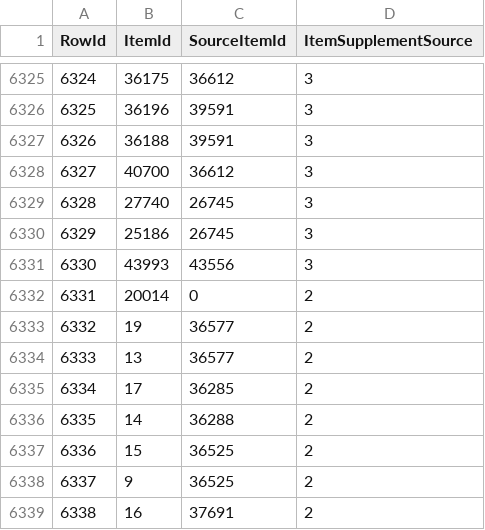
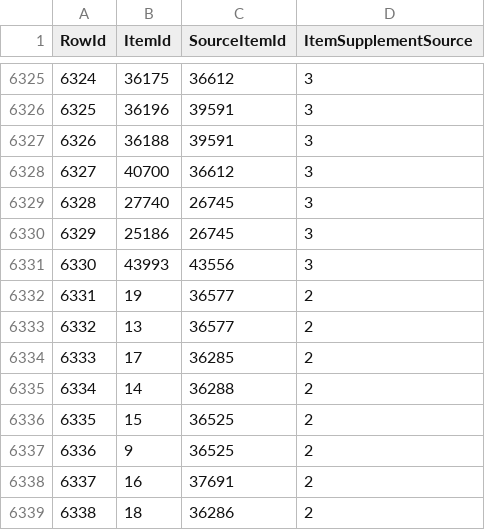
Before and after one commit to Critical-Impact/LuminaSupplemental, a CSV file: src/LuminaSupplemental.Excel/Generated/ItemSupplement.csv, drawn as a sheet; only a part is shown, gaps mark what is left out; the shorter side is filled out with more unchanged rows; removed rows and columns are numbered as before the commit, all else as after; the diff names each change by its address in the sheet, - before the commit and + after, or states it on an @@ line.

```diff
--- a/src/LuminaSupplemental.Excel/Generated/ItemSupplement.csv
+++ b/src/LuminaSupplemental.Excel/Generated/ItemSupplement.csv
-row 6332: 6331 | 20014 | 0 | 2
@@ column A (RowId) renumbered from row 6332 down @@
```
Also changed, not shown: src/LuminaSupplemental.Excel/Generated/AirshipDrop.csv, src/LuminaSupplemental.Excel/Generated/SubmarineDrop.csv, 17 other files.
